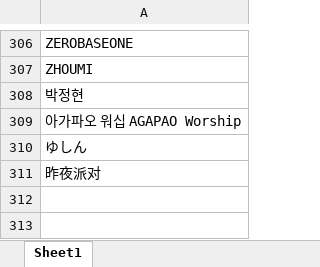
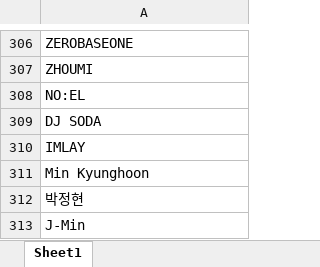
Before and after one commit to tylergleeson/kpop_analytics, an Excel workbook: data/artist_list.xlsx, sheet Sheet1, drawn as a sheet; only a part is shown, gaps mark what is left out; values as stored, in another font and other column widths than the file's, no borders; conditional formats not drawn; removed rows and columns are numbered as before the commit, all else as after; the diff names each change by its address in the sheet, - before the commit and + after, or states it on an @@ line.

Commit message:
Update artist_list.xlsx

```diff
--- a/data/artist_list.xlsx (sheet Sheet1)
+++ b/data/artist_list.xlsx (sheet Sheet1)
+row 308: NO:EL
+row 309: DJ SODA
+row 310: IMLAY
+row 311: Min Kyunghoon
-A313: 아가파오 워십 AGAPAO Worship
+A313: J-Min
-row 310: ゆしん
-row 311: 昨夜派对
```
